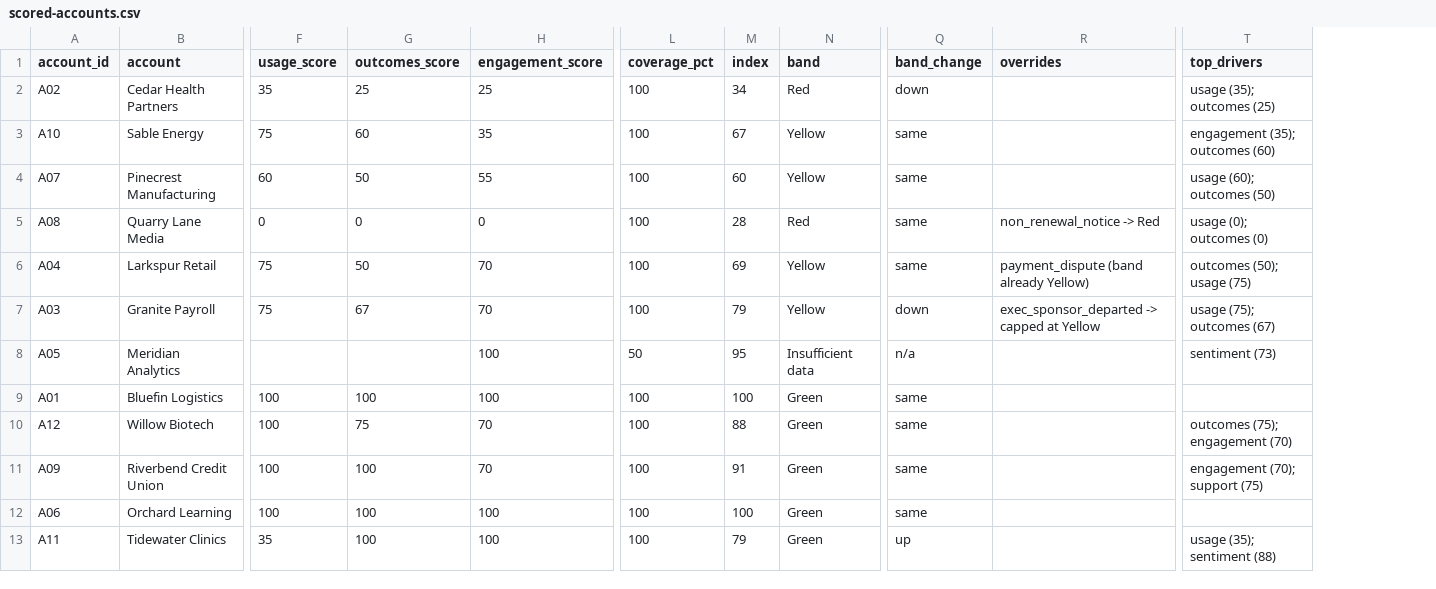
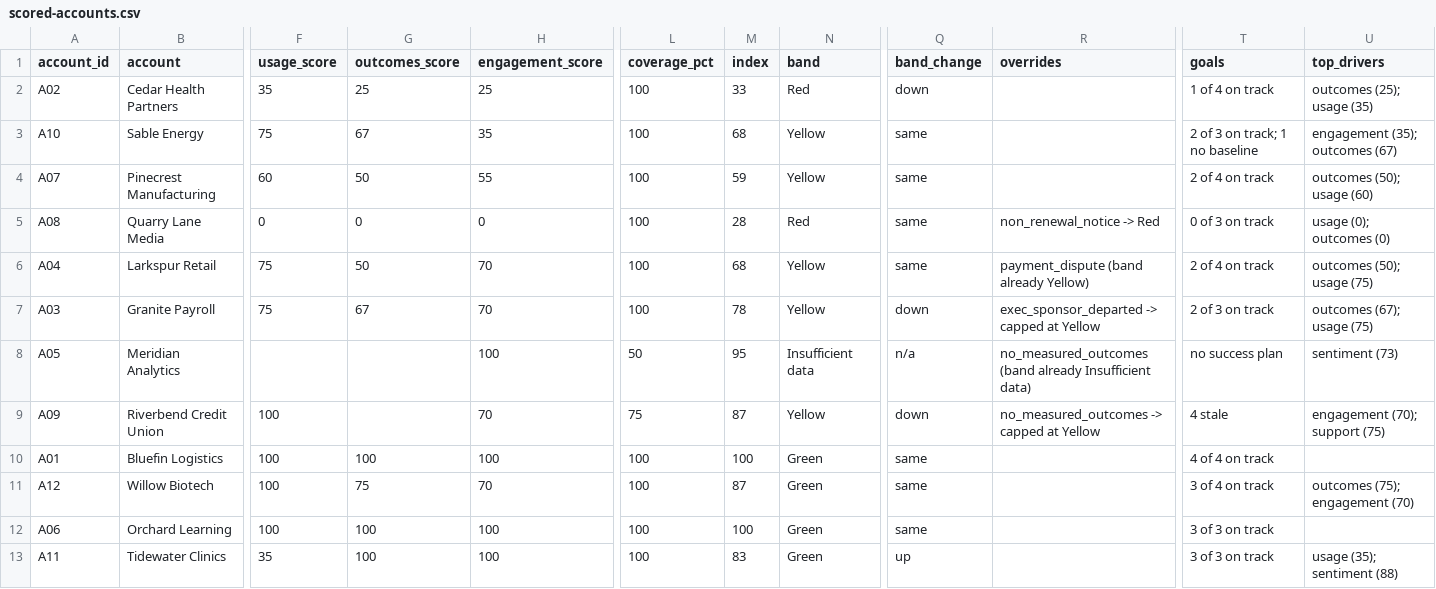
Before and after one commit to laufferw/CS-Claude-Ops, a CSV file: sample-data/scored-accounts.csv, drawn as a sheet; only a part is shown, gaps mark what is left out; removed rows and columns are numbered as before the commit, all else as after; rows hold the shown columns only; the diff names each change by its address in the sheet, - before the commit and + after, or states it on an @@ line.

```diff
--- a/sample-data/scored-accounts.csv
+++ b/sample-data/scored-accounts.csv
+column T (goals), rows 2-8: 1 of 4 on track | 2 of 3 on track; 1 no baseline | 2 of 4 on track | 0 of 3 on track | 2 of 4 on track | 2 of 3 on track | no success plan; rows 10-13: 4 of 4 on track | 3 of 4 on track | 3 of 3 on track | 3 of 3 on track
-M2 (index): 34
+M2 (index): 33
-U2 (top_drivers): usage (35); outcomes (25)
+U2 (top_drivers): outcomes (25); usage (35)
-G3 (outcomes_score): 60
+G3 (outcomes_score): 67
-M3 (index): 67
+M3 (index): 68
-U3 (top_drivers): engagement (35); outcomes (60)
+U3 (top_drivers): engagement (35); outcomes (67)
-M4 (index): 60
+M4 (index): 59
-U4 (top_drivers): usage (60); outcomes (50)
+U4 (top_drivers): outcomes (50); usage (60)
-M6 (index): 69
+M6 (index): 68
-M7 (index): 79
+M7 (index): 78
-U7 (top_drivers): usage (75); outcomes (67)
+U7 (top_drivers): outcomes (67); usage (75)
-R8 (overrides): (empty)
+R8 (overrides): no_measured_outcomes (band already Insufficient data)
+row 9: A09 | Riverbend Credit Union | 100 |  | 70 | 75 | 87 | Yellow | down | no_measured_outcomes -> capped at Yellow | 4 stale | engagement (70); support (75)
-M11 (index): 88
+M11 (index): 87
-row 11: A09 | Riverbend Credit Union | 100 | 100 | 70 | 100 | 91 | Green | same |  | engagement (70); support (75)
-M13 (index): 79
+M13 (index): 83
```
Also changed, not shown: sample-data/accounts.csv, 16 other files.
